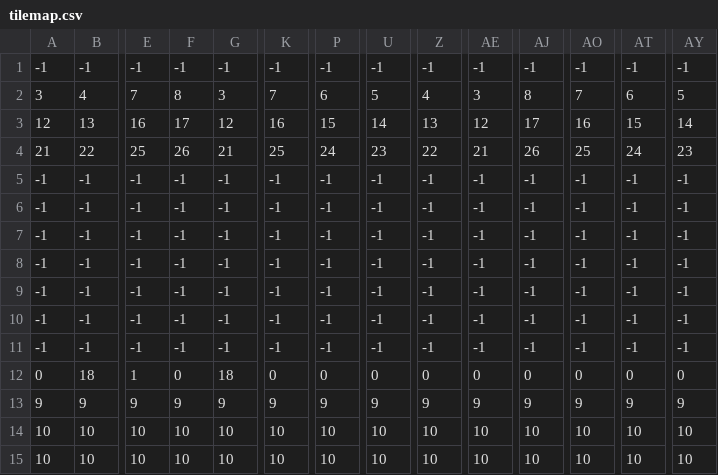
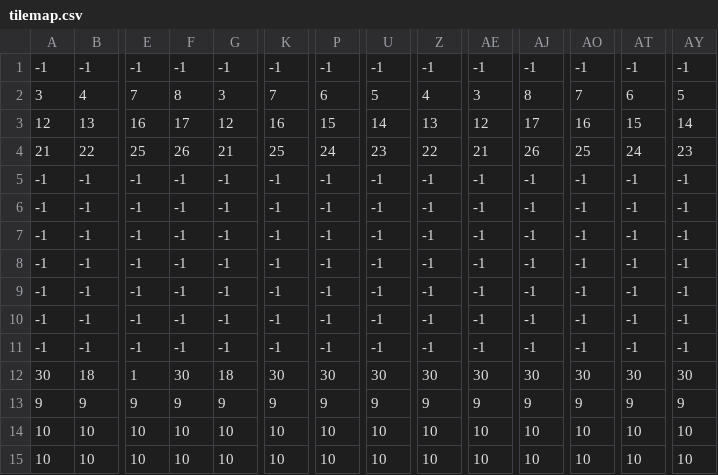
Before and after one commit to QuittoGames/The-Diagonal-Movement-Simulator, a CSV file: tilemap.csv, drawn as a sheet; only a part is shown, gaps mark what is left out; the diff names each change by its address in the sheet, - before the commit and + after, or states it on an @@ line.

Commit message:
Eu vou enlouquecer com essa biblioteca, tilemap bugado

```diff
--- a/tilemap.csv
+++ b/tilemap.csv
-A12: 0
+A12: 30
-F12: 0
+F12: 30
-K12: 0
+K12: 30
-P12: 0
+P12: 30
-U12: 0
+U12: 30
-Z12: 0
+Z12: 30
-AE12: 0
+AE12: 30
-AJ12: 0
+AJ12: 30
-AO12: 0
+AO12: 30
-AT12: 0
+AT12: 30
-AY12: 0
+AY12: 30
```
Also changed, not shown: 10 other files.
